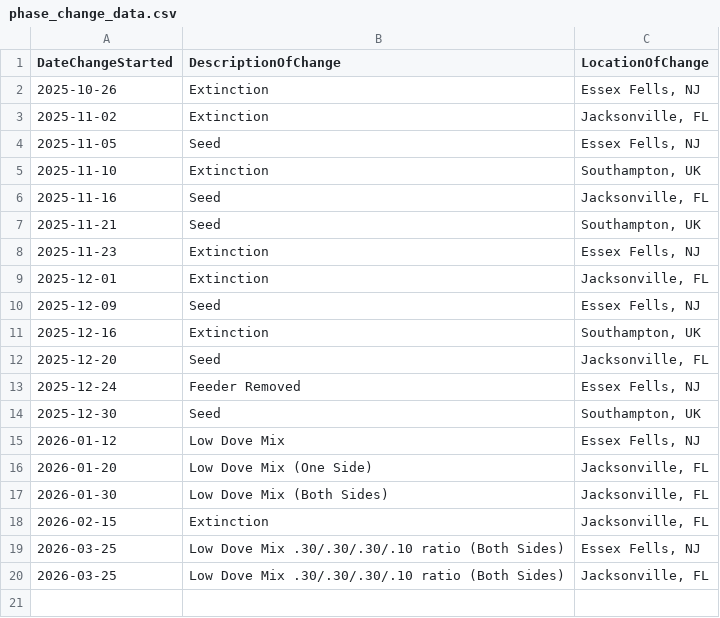
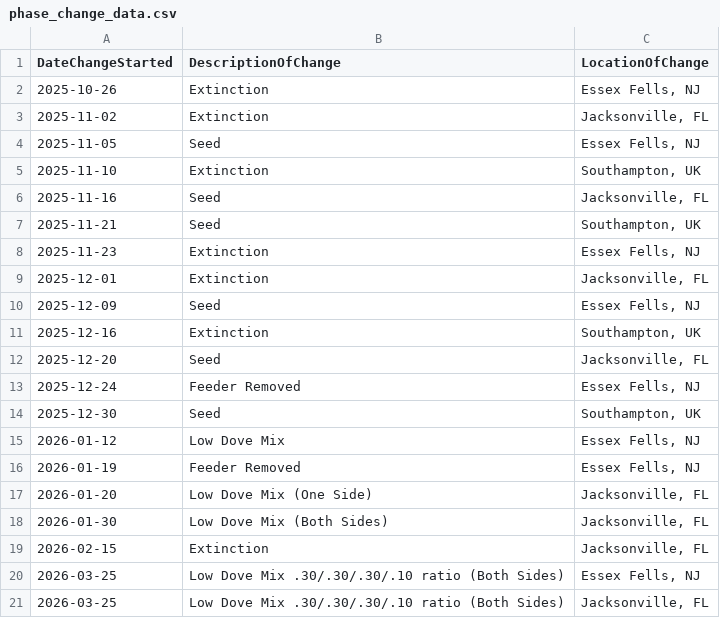
Before and after one commit to david-j-cox/backyard-ecology, a CSV file: data/phase_change_data.csv, drawn as a sheet.

```diff
--- a/data/phase_change_data.csv
+++ b/data/phase_change_data.csv
@@ -15,2 +15,3 @@ DateChangeStarted,DescriptionOfChange,LocationOfChange
 2026-01-12,Low Dove Mix,"Essex Fells, NJ"
+2026-01-19,Feeder Removed,"Essex Fells, NJ"
 2026-01-20,Low Dove Mix (One Side),"Jacksonville, FL"
```
Also changed, not shown: data/birdcast_data.csv, data/daily_summaries_all_locations.csv, 24 other files.
